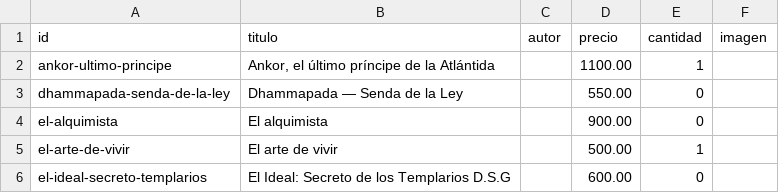
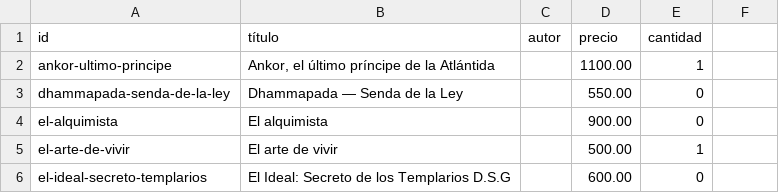
Before and after one commit to Mayre16/acropolis, a CSV file: data/libros-tienda-precios.csv, drawn as a sheet; only a part is shown; the diff names each change by its address in the sheet, - before the commit and + after, or states it on an @@ line.

```diff
--- a/data/libros-tienda-precios.csv
+++ b/data/libros-tienda-precios.csv
-B1: titulo
+B1: título
-F1: imagen
+F1: (empty)
```
